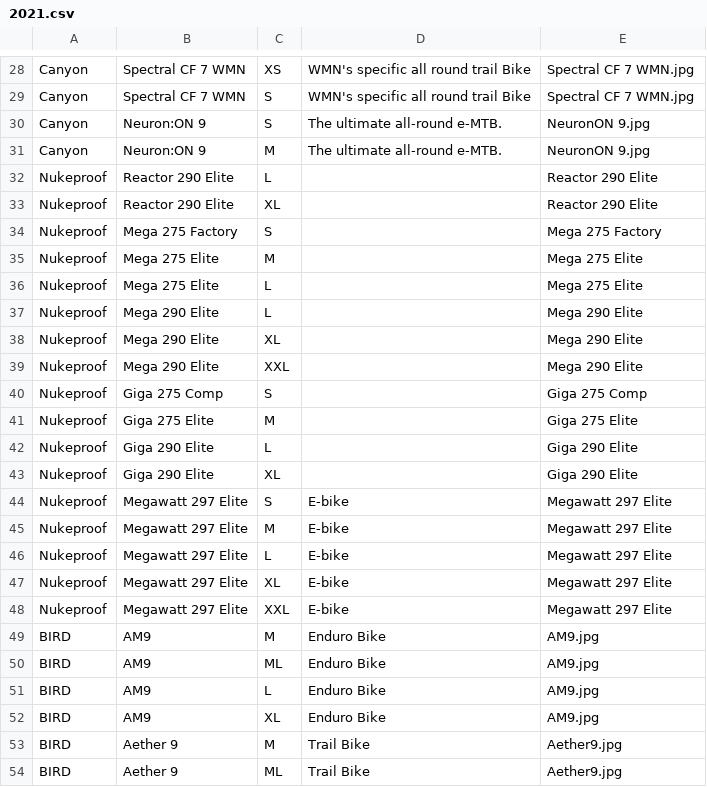
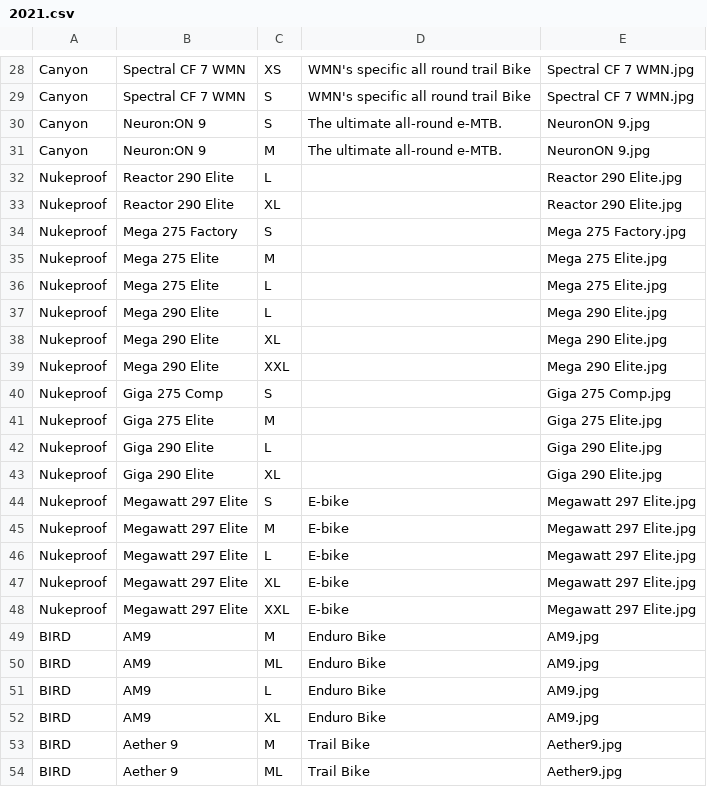
Before and after one commit to recipher/booking-service, a CSV file: lib/apps/products/data/2021.csv, drawn as a sheet; only a part is shown, gaps mark what is left out; the diff covers the shown part only.

Commit message:
Fix image names

```diff
--- a/lib/apps/products/data/2021.csv
+++ b/lib/apps/products/data/2021.csv
@@ -31,19 +31,19 @@ Canyon,Neuron:ON 9,S,The ultimate all-round e-MTB.,NeuronON 9.jpg,,,
 Canyon,Neuron:ON 9,M,The ultimate all-round e-MTB.,NeuronON 9.jpg,,,
-Nukeproof,Reactor 290 Elite,L,,Reactor 290 Elite,,,
-Nukeproof,Reactor 290 Elite,XL,,Reactor 290 Elite,,,
-Nukeproof,Mega 275 Factory,S,,Mega 275 Factory,,,
-Nukeproof,Mega 275 Elite,M,,Mega 275 Elite,,,
-Nukeproof,Mega 275 Elite,L,,Mega 275 Elite,,,
-Nukeproof,Mega 290 Elite,L,,Mega 290 Elite,,,
-Nukeproof,Mega 290 Elite,XL,,Mega 290 Elite,,,
-Nukeproof,Mega 290 Elite,XXL,,Mega 290 Elite,,,
-Nukeproof,Giga 275 Comp,S,,Giga 275 Comp,,,
-Nukeproof,Giga 275 Elite,M,,Giga 275 Elite,,,
-Nukeproof,Giga 290 Elite,L,,Giga 290 Elite,,,
-Nukeproof,Giga 290 Elite,XL,,Giga 290 Elite,,,
-Nukeproof,Megawatt 297 Elite,S,E-bike,Megawatt 297 Elite,,,
-Nukeproof,Megawatt 297 Elite,M,E-bike,Megawatt 297 Elite,,,
-Nukeproof,Megawatt 297 Elite,L,E-bike,Megawatt 297 Elite,,,
-Nukeproof,Megawatt 297 Elite,XL,E-bike,Megawatt 297 Elite,,,
-Nukeproof,Megawatt 297 Elite,XXL,E-bike,Megawatt 297 Elite,,,
+Nukeproof,Reactor 290 Elite,L,,Reactor 290 Elite.jpg,,,
+Nukeproof,Reactor 290 Elite,XL,,Reactor 290 Elite.jpg,,,
+Nukeproof,Mega 275 Factory,S,,Mega 275 Factory.jpg,,,
+Nukeproof,Mega 275 Elite,M,,Mega 275 Elite.jpg,,,
+Nukeproof,Mega 275 Elite,L,,Mega 275 Elite.jpg,,,
+Nukeproof,Mega 290 Elite,L,,Mega 290 Elite.jpg,,,
+Nukeproof,Mega 290 Elite,XL,,Mega 290 Elite.jpg,,,
+Nukeproof,Mega 290 Elite,XXL,,Mega 290 Elite.jpg,,,
+Nukeproof,Giga 275 Comp,S,,Giga 275 Comp.jpg,,,
+Nukeproof,Giga 275 Elite,M,,Giga 275 Elite.jpg,,,
+Nukeproof,Giga 290 Elite,L,,Giga 290 Elite.jpg,,,
+Nukeproof,Giga 290 Elite,XL,,Giga 290 Elite.jpg,,,
+Nukeproof,Megawatt 297 Elite,S,E-bike,Megawatt 297 Elite.jpg,,,
+Nukeproof,Megawatt 297 Elite,M,E-bike,Megawatt 297 Elite.jpg,,,
+Nukeproof,Megawatt 297 Elite,L,E-bike,Megawatt 297 Elite.jpg,,,
+Nukeproof,Megawatt 297 Elite,XL,E-bike,Megawatt 297 Elite.jpg,,,
+Nukeproof,Megawatt 297 Elite,XXL,E-bike,Megawatt 297 Elite.jpg,,,
 BIRD,AM9,M,Enduro Bike,AM9.jpg,,,
```
Also changed, not shown: 14 edited cells elsewhere in this file.
